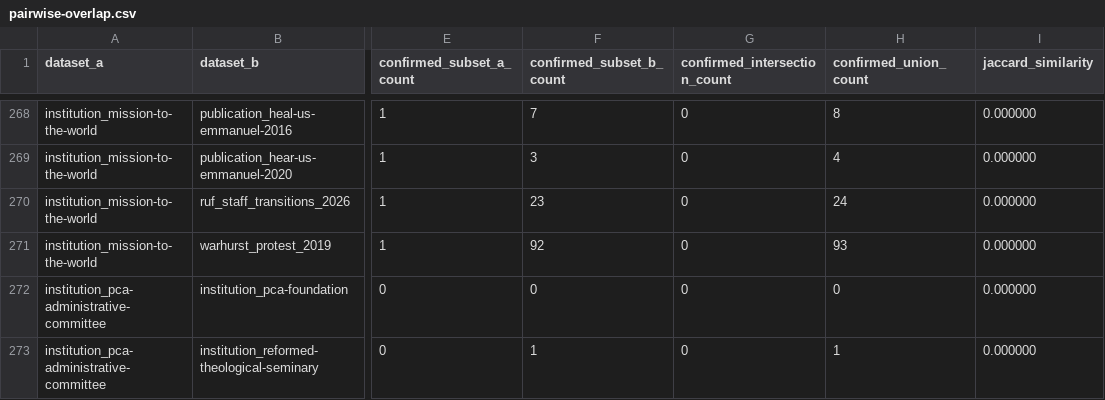
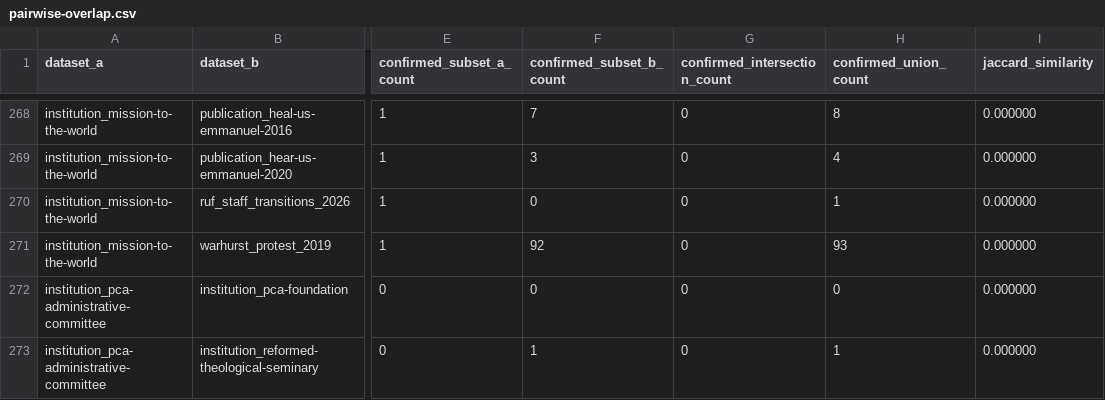
Before and after one commit to simoncgoldstein/PCA-Data, a CSV file: analysis/overlap/pairwise-overlap.csv, drawn as a sheet; only a part is shown, gaps mark what is left out; the diff covers the shown part only; the diff names each change by its address in the sheet, - before the commit and + after, or states it on an @@ line.

```diff
--- a/analysis/overlap/pairwise-overlap.csv
+++ b/analysis/overlap/pairwise-overlap.csv
-F270 (confirmed_subset_b_count): 23
+F270 (confirmed_subset_b_count): 0
-H270 (confirmed_union_count): 24
+H270 (confirmed_union_count): 1
```
Also changed, not shown: 1 added row, 1 removed row and 114 edited cells elsewhere in this file, 11 other files.
